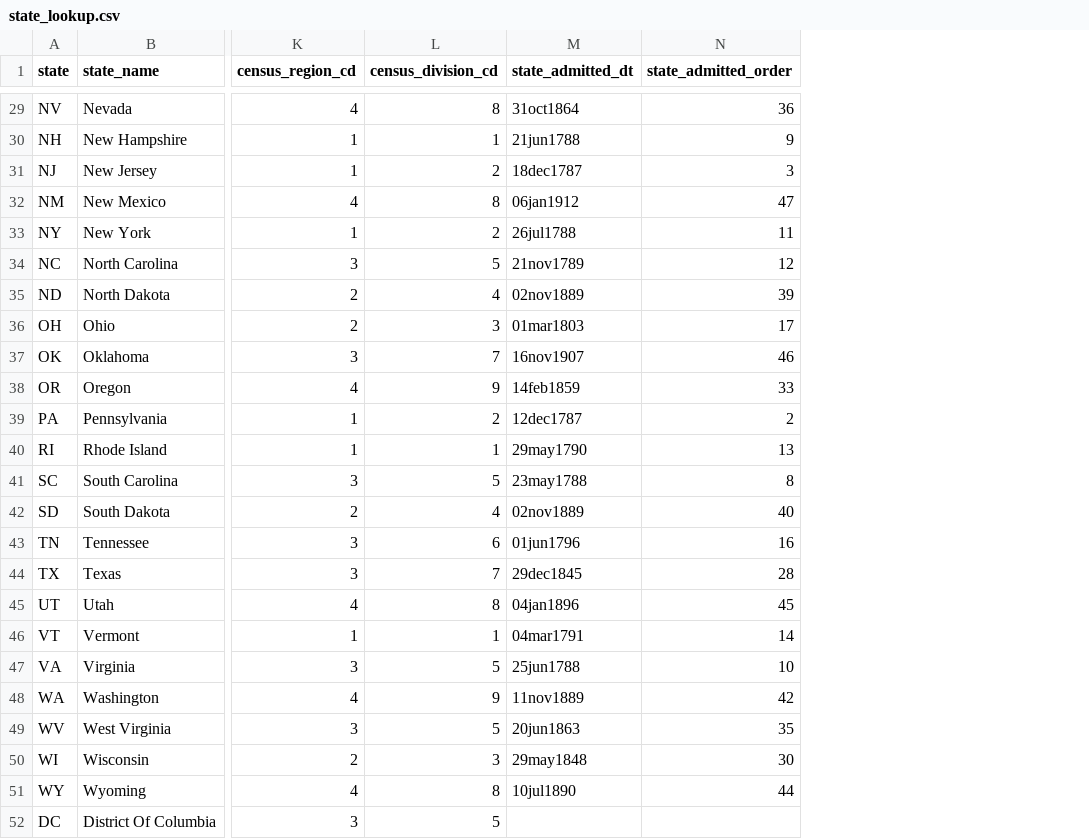
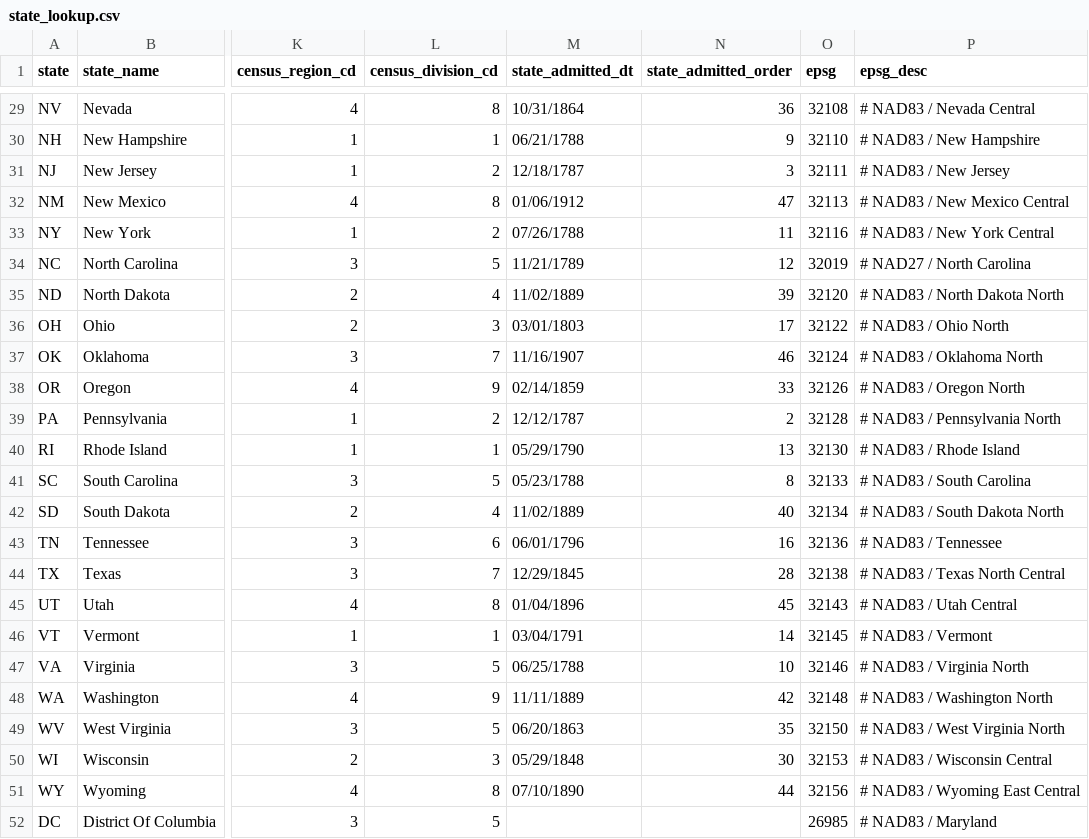
Before and after one commit to maxwellpalmer/state_lookup, a CSV file: state_lookup.csv, drawn as a sheet; only a part is shown, gaps mark what is left out; the diff covers the shown part only; the diff names each change by its address in the sheet, - before the commit and + after, or states it on an @@ line.

Commit message:
Added EPSG codes for state map projections
Fixed state_admitted_date format in CSV

```diff
--- a/state_lookup.csv
+++ b/state_lookup.csv
+column O (epsg), rows 29-52: 32108 | 32110 | 32111 | 32113 | 32116 | 32019 | 32120 | 32122 | 32124 | 32126 | 32128 | 32130 | 32133 | 32134 | 32136 | 32138 | 32143 | 32145 | 32146 | 32148 | 32150 | 32153 | 32156 | 26985
+column P (epsg_desc), rows 29-52: # NAD83 / Nevada Central | # NAD83 / New Hampshire | # NAD83 / New Jersey | # NAD83 / New Mexico Central | # NAD83 / New York Central | # NAD27 / North Carolina | # NAD83 / North Dakota North | # NAD83 / Ohio North | # NAD83 / Oklahoma North | # NAD83 / Oregon North | # NAD83 / Pennsylvania North | # NAD83 / Rhode Island | # NAD83 / South Carolina | # NAD83 / South Dakota North | # NAD83 / Tennessee | # NAD83 / Texas North Central | # NAD83 / Utah Central | # NAD83 / Vermont | # NAD83 / Virginia North | # NAD83 / Washington North | # NAD83 / West Virginia North | # NAD83 / Wisconsin Central | # NAD83 / Wyoming East Central | # NAD83 / Maryland
-M29 (state_admitted_dt): 31oct1864
+M29 (state_admitted_dt): 10/31/1864
-M30 (state_admitted_dt): 21jun1788
+M30 (state_admitted_dt): 06/21/1788
-M31 (state_admitted_dt): 18dec1787
+M31 (state_admitted_dt): 12/18/1787
-M32 (state_admitted_dt): 06jan1912
+M32 (state_admitted_dt): 01/06/1912
-M33 (state_admitted_dt): 26jul1788
+M33 (state_admitted_dt): 07/26/1788
-M34 (state_admitted_dt): 21nov1789
+M34 (state_admitted_dt): 11/21/1789
-M35 (state_admitted_dt): 02nov1889
+M35 (state_admitted_dt): 11/02/1889
-M36 (state_admitted_dt): 01mar1803
+M36 (state_admitted_dt): 03/01/1803
-M37 (state_admitted_dt): 16nov1907
+M37 (state_admitted_dt): 11/16/1907
-M38 (state_admitted_dt): 14feb1859
+M38 (state_admitted_dt): 02/14/1859
-M39 (state_admitted_dt): 12dec1787
+M39 (state_admitted_dt): 12/12/1787
-M40 (state_admitted_dt): 29may1790
+M40 (state_admitted_dt): 05/29/1790
-M41 (state_admitted_dt): 23may1788
+M41 (state_admitted_dt): 05/23/1788
-M42 (state_admitted_dt): 02nov1889
+M42 (state_admitted_dt): 11/02/1889
-M43 (state_admitted_dt): 01jun1796
+M43 (state_admitted_dt): 06/01/1796
-M44 (state_admitted_dt): 29dec1845
+M44 (state_admitted_dt): 12/29/1845
-M45 (state_admitted_dt): 04jan1896
+M45 (state_admitted_dt): 01/04/1896
-M46 (state_admitted_dt): 04mar1791
+M46 (state_admitted_dt): 03/04/1791
-M47 (state_admitted_dt): 25jun1788
+M47 (state_admitted_dt): 06/25/1788
-M48 (state_admitted_dt): 11nov1889
+M48 (state_admitted_dt): 11/11/1889
-M49 (state_admitted_dt): 20jun1863
+M49 (state_admitted_dt): 06/20/1863
-M50 (state_admitted_dt): 29may1848
+M50 (state_admitted_dt): 05/29/1848
-M51 (state_admitted_dt): 10jul1890
+M51 (state_admitted_dt): 07/10/1890
```
Also changed, not shown: 27 edited cells elsewhere in this file, 1 other file.
